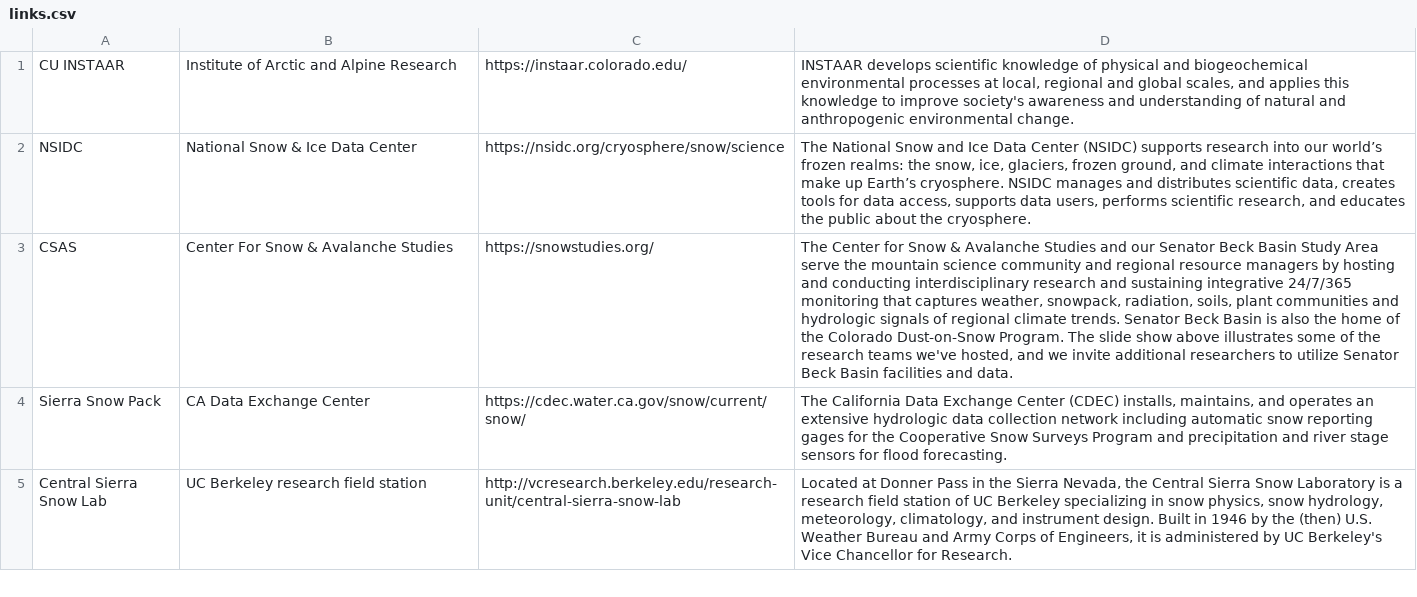
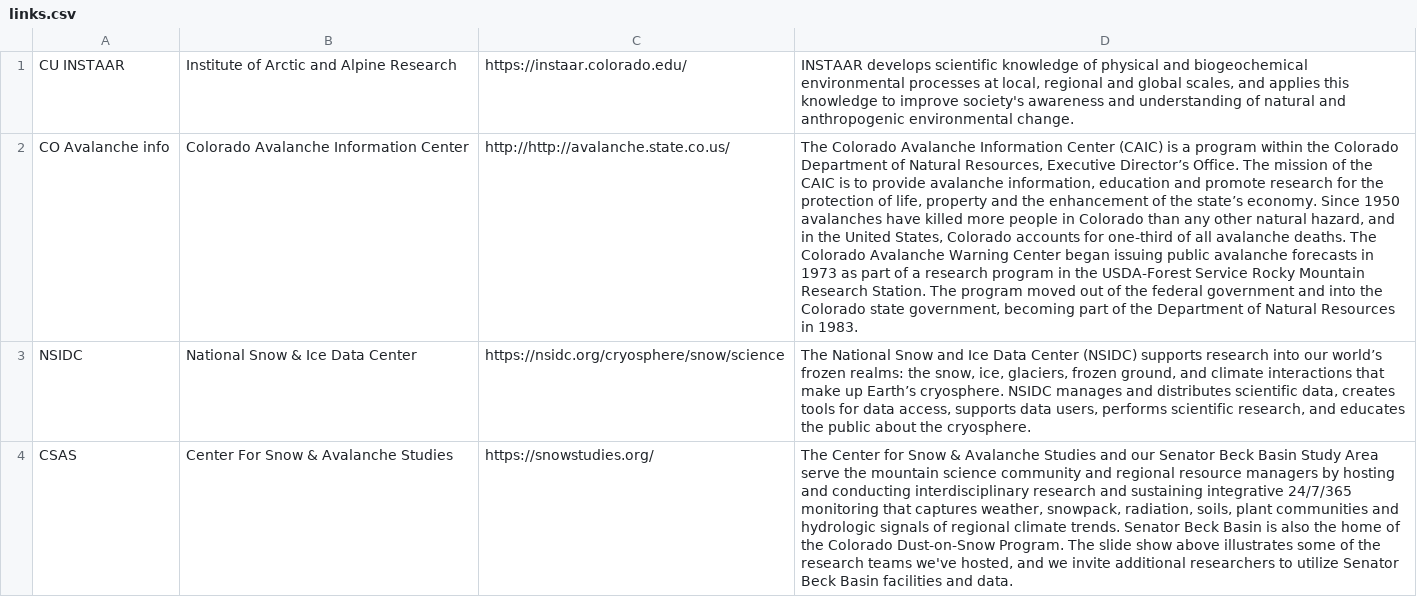
Before and after one commit to xdevplatform/SnowBotDev, a CSV file: app/config/data/links/links.csv, drawn as a sheet; only a part is shown; the shorter side is filled out with more unchanged rows; the diff names each change by its address in the sheet, - before the commit and + after, or states it on an @@ line.

Commit message:
JM: adding Colorado Avalanche Info Center.

```diff
--- a/app/config/data/links/links.csv
+++ b/app/config/data/links/links.csv
+row 2: CO Avalanche info | Colorado Avalanche Information Center | http://http://avalanche.state.co.us/ | The Colorado Avalanche Information Center (CAIC) is a program within the Colorado Department of Natural Resources, Executive Director’s Office. The mission of the CAIC is to provide avalanche information, education and promote research for the protection of life, property and the enhancement of the state’s economy. Since 1950 avalanches have killed more people in Colorado than any other natural hazard, and in the United States, Colorado accounts for one-third of all avalanche deaths. The Colorado Avalanche Warning Center began issuing public avalanche forecasts in 1973 as part of a research program in the USDA-Forest Service Rocky Mountain Research Station. The program moved out of the federal government and into the Colorado state government, becoming part of the Department of Natural Resources in 1983.
```
